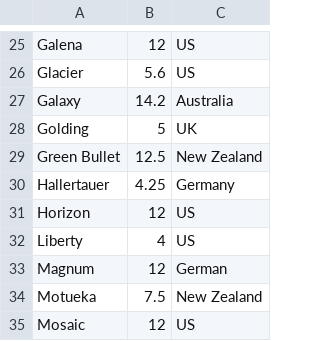
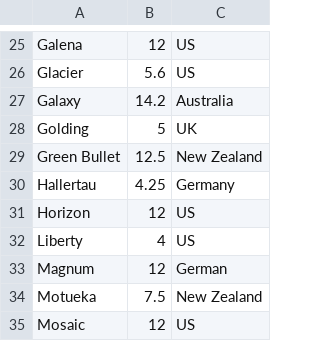
Before and after one commit to dshirley/OpenBrew, a CSV file: OpenBrew/OpenBrew/data/HopCatalog.csv, drawn as a sheet; only a part is shown, gaps mark what is left out.

```diff
--- a/OpenBrew/OpenBrew/data/HopCatalog.csv
+++ b/OpenBrew/OpenBrew/data/HopCatalog.csv
@@ -29,3 +29,3 @@ Golding,5,UK
 Green Bullet,12.5,New Zealand
-Hallertauer,4.25,Germany
+Hallertau,4.25,Germany
 Horizon,12,US
```
Also changed, not shown: OpenBrew/OpenBrew/data/MaltCatalog.csv, 10 other files.
